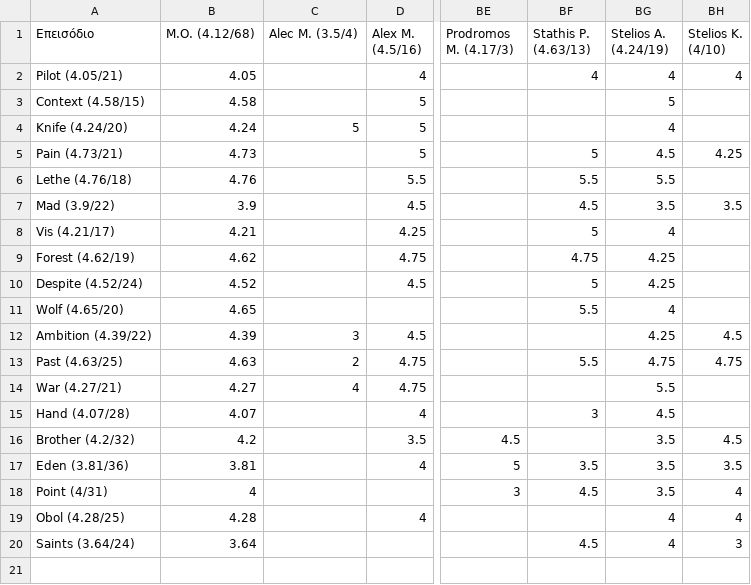
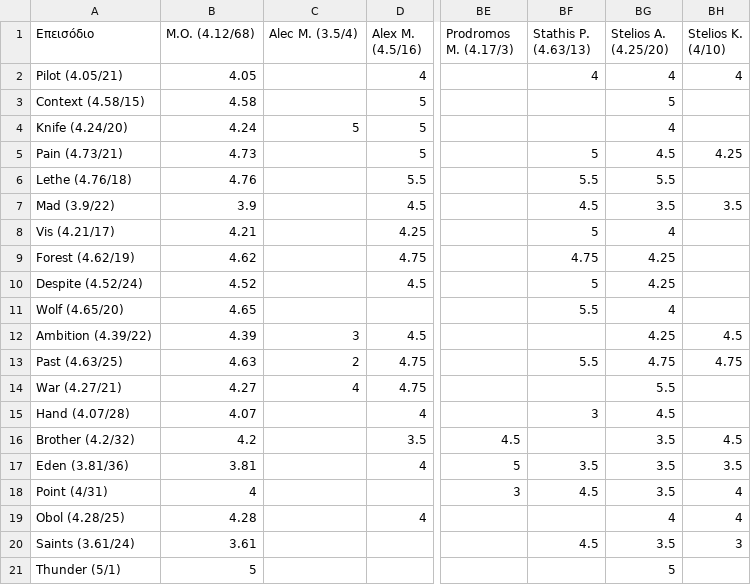
Before and after one commit to StelArian/STGDP, a CSV file: disco.csv, drawn as a sheet; only a part is shown, gaps mark what is left out; rows hold the shown columns only; the diff names each change by its address in the sheet, - before the commit and + after, or states it on an @@ line.

```diff
--- a/disco.csv
+++ b/disco.csv
-BG1: Stelios A. (4.24/19)
+BG1: Stelios A. (4.25/20)
-A20 (Επεισόδιο): Saints (3.64/24)
+A20 (Επεισόδιο): Saints (3.61/24)
-B20 (Μ.Ο. (4.12/68)): 3.64
+B20 (Μ.Ο. (4.12/68)): 3.61
-BG20 (Stelios A. (4.25/20)): 4
+BG20 (Stelios A. (4.25/20)): 3.5
+row 21: Thunder (5/1) | 5 |  |  |  |  | 5
```
Also changed, not shown: 3 other files.
